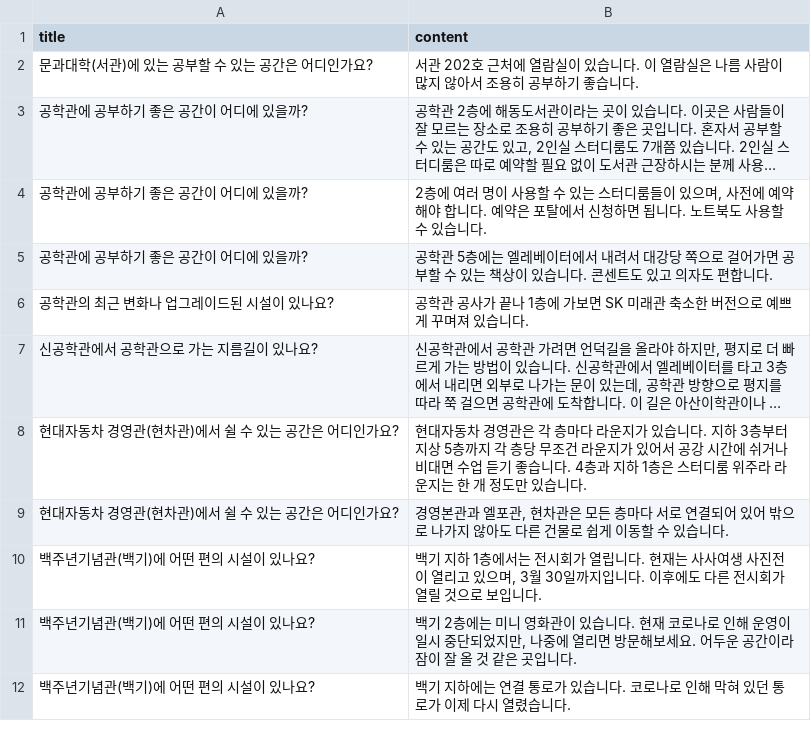
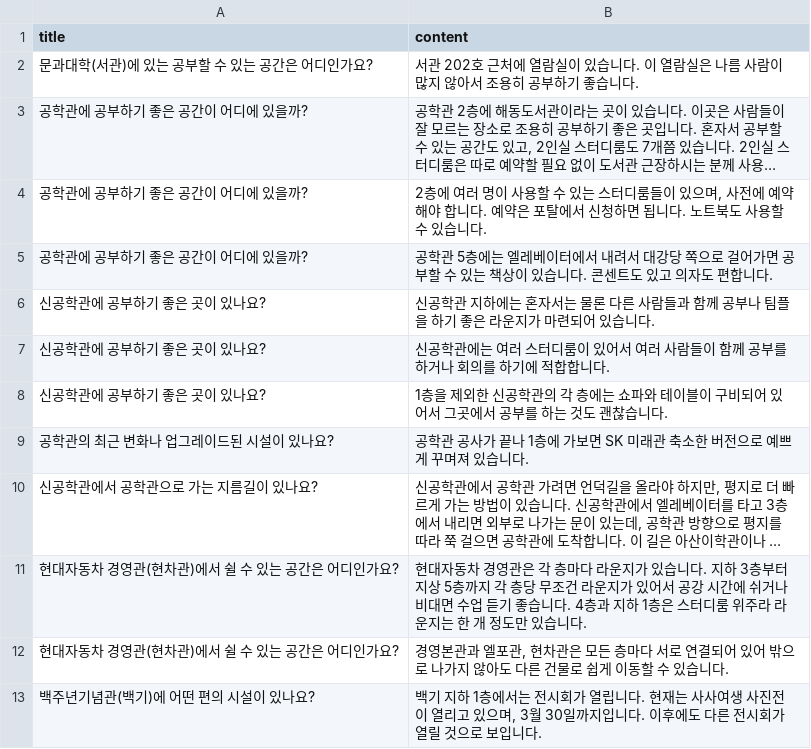
Before and after one commit to larry1121/chat_app, a CSV file: backend/data/QA.csv, drawn as a sheet; only a part is shown; the shorter side is filled out with more unchanged rows; long unchanged cells end in ….

```diff
--- a/backend/data/QA.csv
+++ b/backend/data/QA.csv
@@ -5,2 +5,5 @@ title,content
 공학관에 공부하기 좋은 공간이 어디에 있을까?,공학관 5층에는 엘레베이터에서 내려서 대강당 쪽으로 걸어가면 공부할 수 있는 책상이 있습니다. 콘센트도 있고 의자도 편합니다.
+신공학관에 공부하기 좋은 곳이 있나요?, 신공학관 지하에는 혼자서는 물론 다른 사람들과 함께 공부나 팀플을 하기 좋은 라운지가 마련되어 있습니다.
+신공학관에 공부하기 좋은 곳이 있나요?, 신공학관에는 여러 스터디룸이 있어서 여러 사람들이 함께 공부를 하거나 회의를 하기에 적합합니다.
+신공학관에 공부하기 좋은 곳이 있나요?, 1층을 제외한 신공학관의 각 층에는 쇼파와 테이블이 구비되어 있어서 그곳에서 공부를 하는 것도 괜찮습니다.
 공학관의 최근 변화나 업그레이드된 시설이 있나요?,공학관 공사가 끝나 1층에 가보면 SK 미래관 축소한 버전으로 예쁘게 꾸며져 있습니다.
```
Also changed, not shown: 3 other files.
